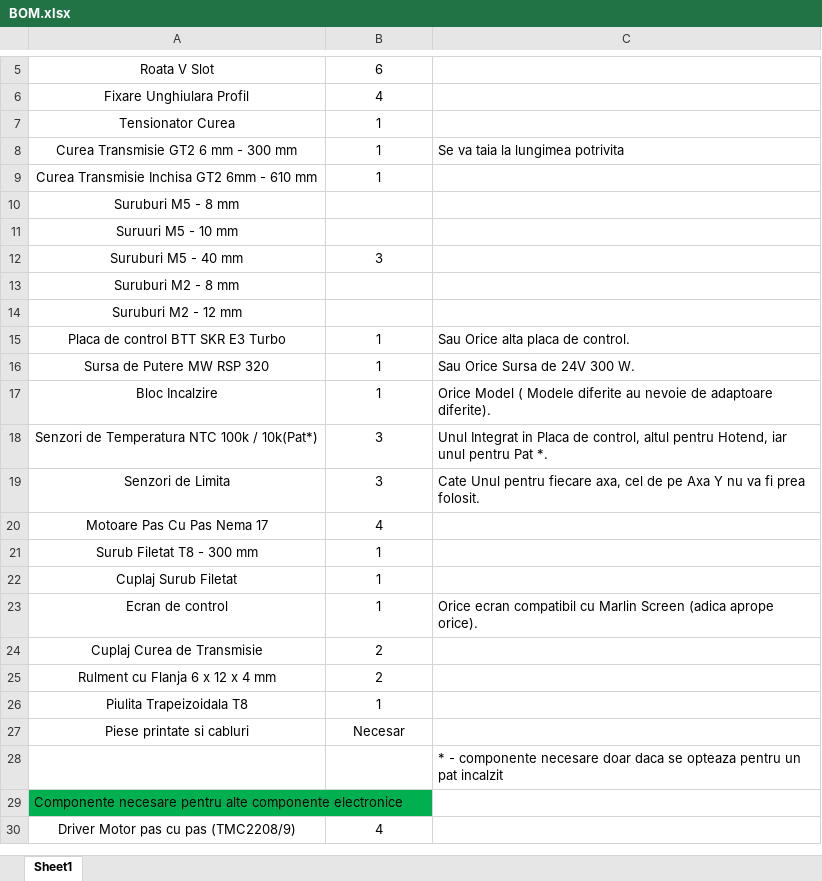
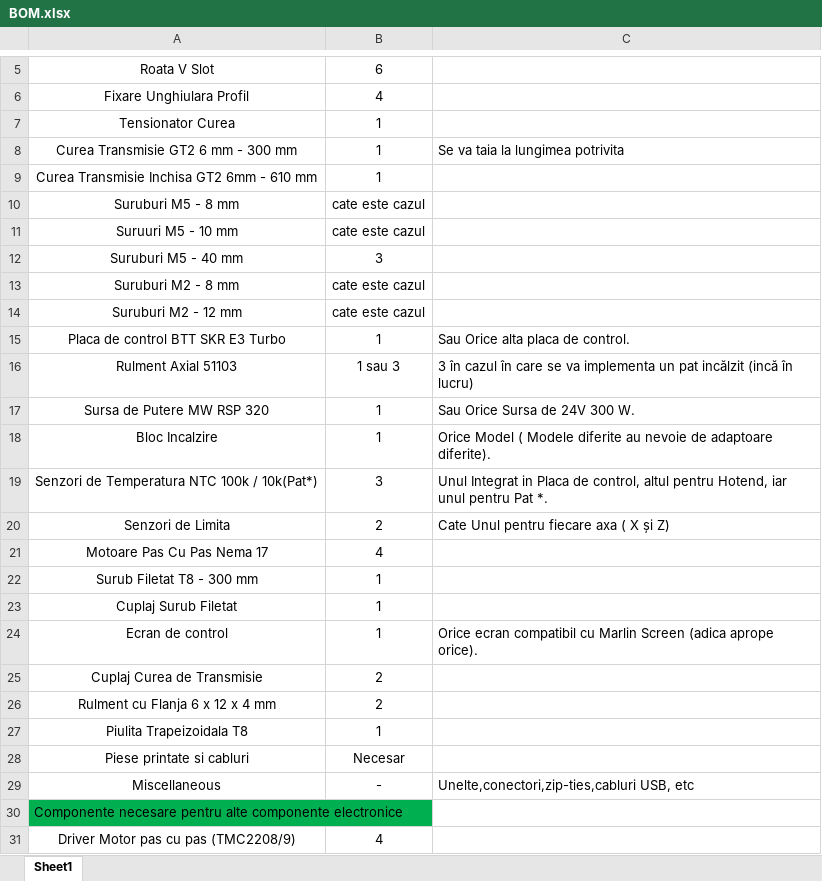
Before and after one commit to lucagavril0307/3DPole, an Excel workbook: BOM.xlsx, sheet Sheet1, drawn as a sheet; only a part is shown, gaps mark what is left out; values as stored, in another font and other column widths than the file's, no borders; removed rows and columns are numbered as before the commit, all else as after; the diff names each change by its address in the sheet, - before the commit and + after, or states it on an @@ line.

```diff
--- a/BOM.xlsx (sheet Sheet1)
+++ b/BOM.xlsx (sheet Sheet1)
-B10:B11: (empty)
+B10:B11: cate este cazul
-B13:B14: (empty)
+B13:B14: cate este cazul
+row 16: Rulment Axial 51103 | 1 sau 3 | 3 în cazul în care se va implementa un pat incălzit (incă în lucru)
-B20: 3
+B20: 2
-C20: …pentru fiecare axa, cel de pe Axa Y nu va fi prea folosit.
+C20: …pentru fiecare axa ( X și Z)
-row 28:  |  | * - componente necesare doar daca se opteaza pentru un pat incalzit
+row 29: Miscellaneous | - | Unelte,conectori,zip-ties,cabluri USB, etc
```
Also changed, not shown: 10 other files.
